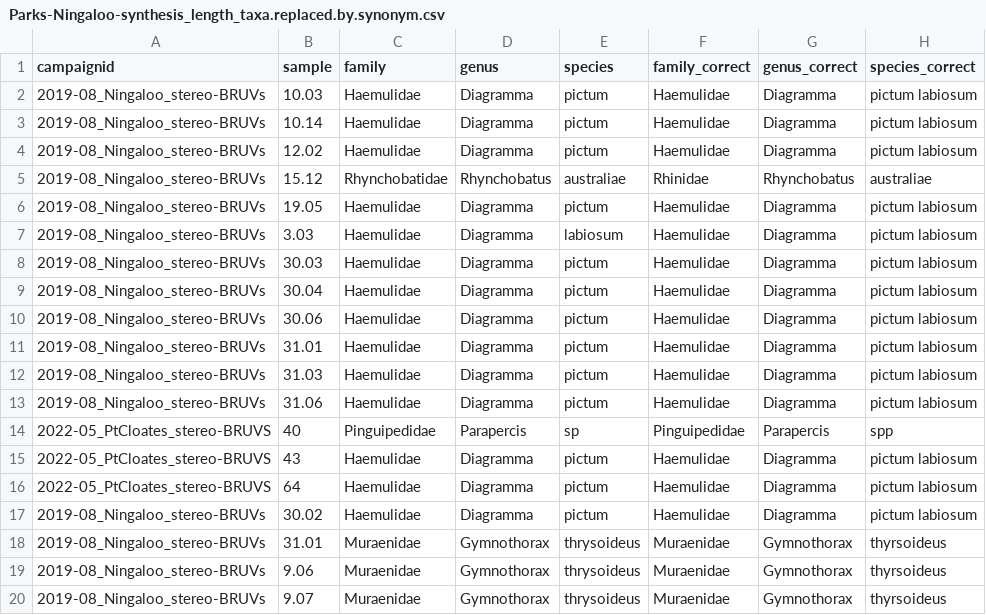
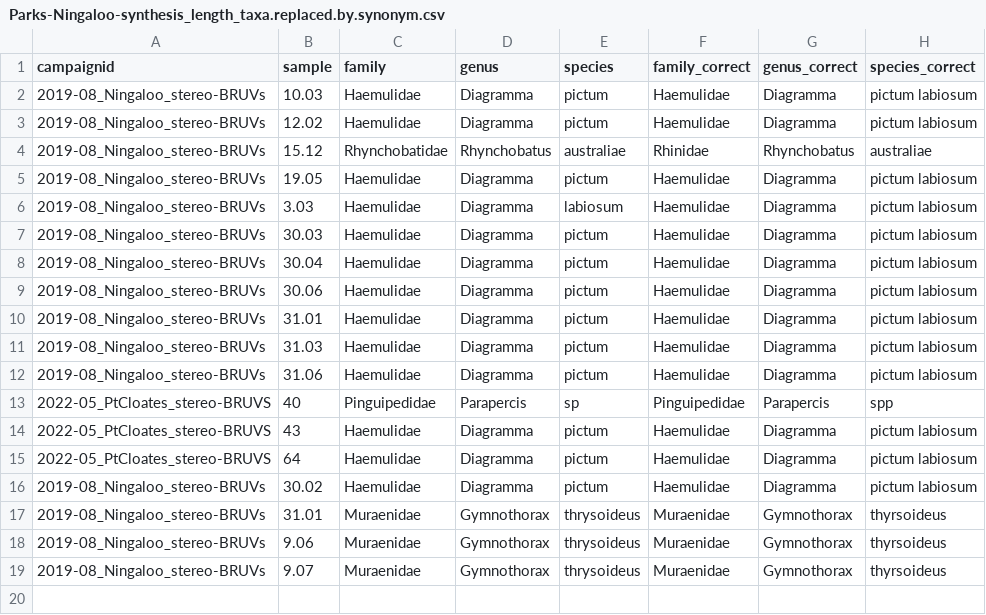
Before and after one commit to UWA-Marine-Ecology-Group-projects/parks-omp-ningaloo, a CSV file: data/errors to check/Parks-Ningaloo-synthesis_length_taxa.replaced.by.synonym.csv, drawn as a sheet.

```diff
--- a/data/errors to check/Parks-Ningaloo-synthesis_length_taxa.replaced.by.synonym.csv
+++ b/data/errors to check/Parks-Ningaloo-synthesis_length_taxa.replaced.by.synonym.csv
@@ -2,3 +2,2 @@
 "2019-08_Ningaloo_stereo-BRUVs","10.03","Haemulidae","Diagramma","pictum","Haemulidae","Diagramma","pictum labiosum"
-"2019-08_Ningaloo_stereo-BRUVs","10.14","Haemulidae","Diagramma","pictum","Haemulidae","Diagramma","pictum labiosum"
 "2019-08_Ningaloo_stereo-BRUVs","12.02","Haemulidae","Diagramma","pictum","Haemulidae","Diagramma","pictum labiosum"
```
Also changed, not shown: data/errors to check/Parks-Ningaloo-synthesis.length.species.not.previously.observed.csv, data/errors to check/Parks-Ningaloo-synthesis.maxn.species.not.previously.observed.csv, 21 other files.
